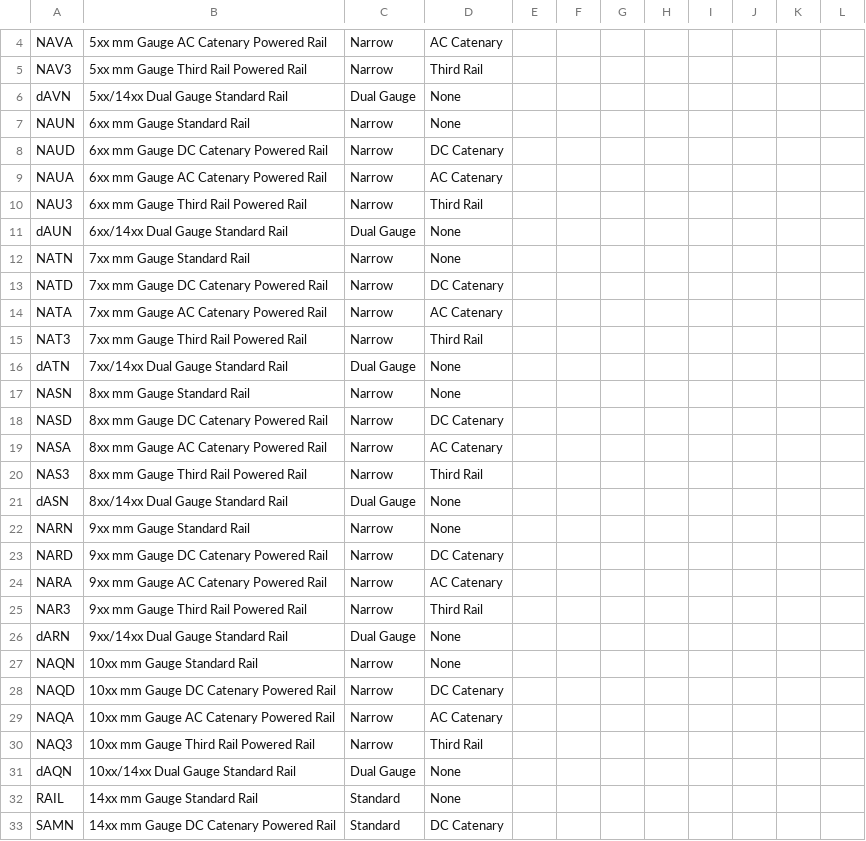
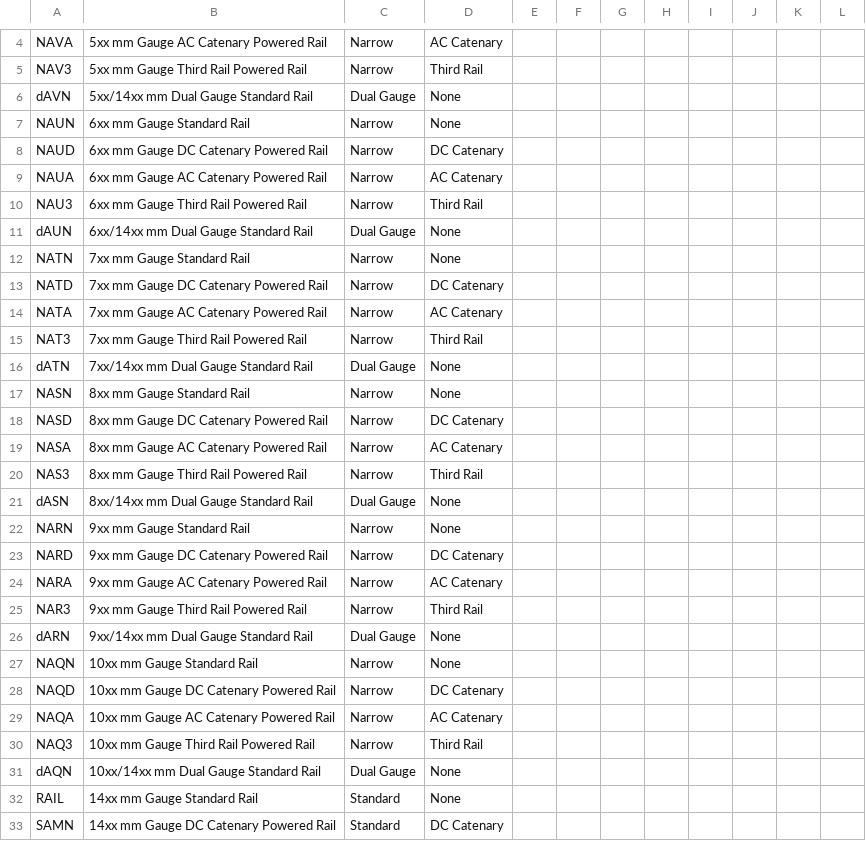
Before and after one commit to MnHebi/TURTA, a CSV file: code/csv/railtypes.csv, drawn as a sheet; only a part is shown, gaps mark what is left out; the diff covers the shown part only.

Commit message:
Add files via upload

```diff
--- a/code/csv/railtypes.csv
+++ b/code/csv/railtypes.csv
@@ -5,3 +5,3 @@ NAVA,5xx mm Gauge AC Catenary Powered Rail,Narrow,AC Catenary,,,,,,,,
 NAV3,5xx mm Gauge Third Rail Powered Rail,Narrow,Third Rail,,,,,,,,
-dAVN,5xx/14xx Dual Gauge Standard Rail,Dual Gauge,None,,,,,,,,
+dAVN,5xx/14xx mm Dual Gauge Standard Rail,Dual Gauge,None,,,,,,,,
 NAUN,6xx mm Gauge Standard Rail,Narrow,None,,,,,,,,
@@ -10,3 +10,3 @@ NAUA,6xx mm Gauge AC Catenary Powered Rail,Narrow,AC Catenary,,,,,,,,
 NAU3,6xx mm Gauge Third Rail Powered Rail,Narrow,Third Rail,,,,,,,,
-dAUN,6xx/14xx Dual Gauge Standard Rail,Dual Gauge,None,,,,,,,,
+dAUN,6xx/14xx mm Dual Gauge Standard Rail,Dual Gauge,None,,,,,,,,
 NATN,7xx mm Gauge Standard Rail,Narrow,None,,,,,,,,
@@ -15,3 +15,3 @@ NATA,7xx mm Gauge AC Catenary Powered Rail,Narrow,AC Catenary,,,,,,,,
 NAT3,7xx mm Gauge Third Rail Powered Rail,Narrow,Third Rail,,,,,,,,
-dATN,7xx/14xx Dual Gauge Standard Rail,Dual Gauge,None,,,,,,,,
+dATN,7xx/14xx mm Dual Gauge Standard Rail,Dual Gauge,None,,,,,,,,
 NASN,8xx mm Gauge Standard Rail,Narrow,None,,,,,,,,
@@ -20,3 +20,3 @@ NASA,8xx mm Gauge AC Catenary Powered Rail,Narrow,AC Catenary,,,,,,,,
 NAS3,8xx mm Gauge Third Rail Powered Rail,Narrow,Third Rail,,,,,,,,
-dASN,8xx/14xx Dual Gauge Standard Rail,Dual Gauge,None,,,,,,,,
+dASN,8xx/14xx mm Dual Gauge Standard Rail,Dual Gauge,None,,,,,,,,
 NARN,9xx mm Gauge Standard Rail,Narrow,None,,,,,,,,
@@ -25,3 +25,3 @@ NARA,9xx mm Gauge AC Catenary Powered Rail,Narrow,AC Catenary,,,,,,,,
 NAR3,9xx mm Gauge Third Rail Powered Rail,Narrow,Third Rail,,,,,,,,
-dARN,9xx/14xx Dual Gauge Standard Rail,Dual Gauge,None,,,,,,,,
+dARN,9xx/14xx mm Dual Gauge Standard Rail,Dual Gauge,None,,,,,,,,
 NAQN,10xx mm Gauge Standard Rail,Narrow,None,,,,,,,,
@@ -30,3 +30,3 @@ NAQA,10xx mm Gauge AC Catenary Powered Rail,Narrow,AC Catenary,,,,,,,,
 NAQ3,10xx mm Gauge Third Rail Powered Rail,Narrow,Third Rail,,,,,,,,
-dAQN,10xx/14xx Dual Gauge Standard Rail,Dual Gauge,None,,,,,,,,
+dAQN,10xx/14xx mm Dual Gauge Standard Rail,Dual Gauge,None,,,,,,,,
 RAIL,14xx mm Gauge Standard Rail,Standard,None,,,,,,,,
```
Also changed, not shown: 3 edited cells elsewhere in this file.
